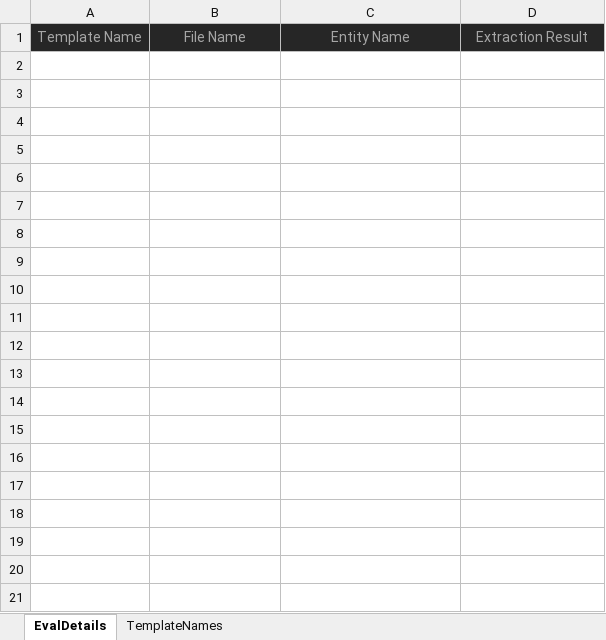
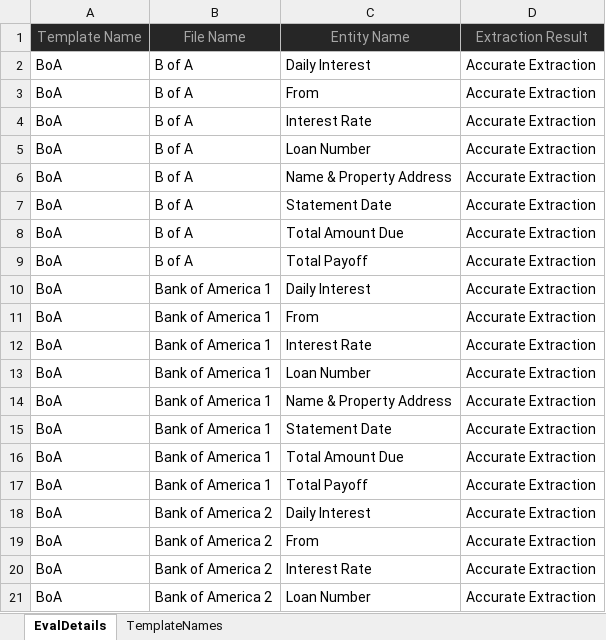
Before and after one commit to nasheedyasin/InfoExtractorEval, an Excel workbook: ExtractionEval.xlsx, sheet EvalDetails, drawn as a sheet; only a part is shown; values as stored, in another font and other column widths than the file's, no borders; the diff covers the shown part only; the diff names each change by its address in the sheet, - before the commit and + after, or states it on an @@ line.

Commit message:
Add files via upload

```diff
--- a/ExtractionEval.xlsx (sheet EvalDetails)
+++ b/ExtractionEval.xlsx (sheet EvalDetails)
+row 2: BoA | B of A | Daily Interest | Accurate Extraction
+row 3: BoA | B of A | From | Accurate Extraction
+row 4: BoA | B of A | Interest Rate | Accurate Extraction
+row 5: BoA | B of A | Loan Number | Accurate Extraction
+row 6: BoA | B of A | Name & Property Address | Accurate Extraction
+row 7: BoA | B of A | Statement Date | Accurate Extraction
+row 8: BoA | B of A | Total Amount Due | Accurate Extraction
+row 9: BoA | B of A | Total Payoff | Accurate Extraction
+row 10: BoA | Bank of America 1 | Daily Interest | Accurate Extraction
+row 11: BoA | Bank of America 1 | From | Accurate Extraction
+row 12: BoA | Bank of America 1 | Interest Rate | Accurate Extraction
+row 13: BoA | Bank of America 1 | Loan Number | Accurate Extraction
+row 14: BoA | Bank of America 1 | Name & Property Address | Accurate Extraction
+row 15: BoA | Bank of America 1 | Statement Date | Accurate Extraction
+row 16: BoA | Bank of America 1 | Total Amount Due | Accurate Extraction
+row 17: BoA | Bank of America 1 | Total Payoff | Accurate Extraction
+row 18: BoA | Bank of America 2 | Daily Interest | Accurate Extraction
+row 19: BoA | Bank of America 2 | From | Accurate Extraction
+row 20: BoA | Bank of America 2 | Interest Rate | Accurate Extraction
+row 21: BoA | Bank of America 2 | Loan Number | Accurate Extraction
```
Also changed, not shown: 28 added rows elsewhere in this sheet.
